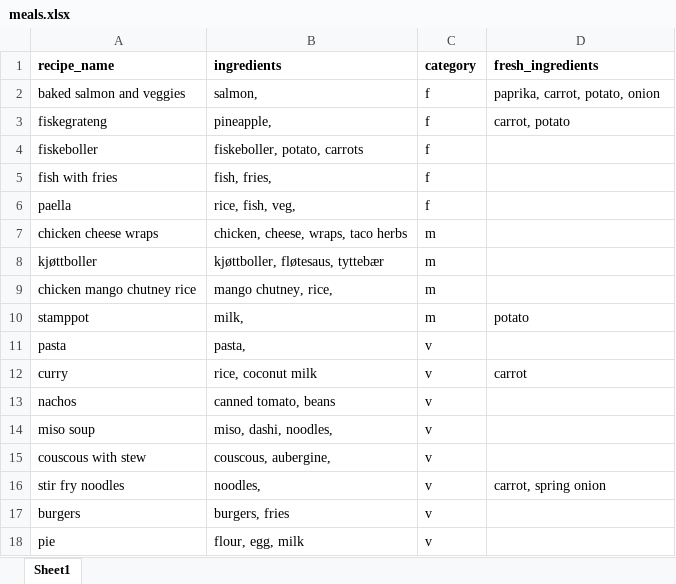
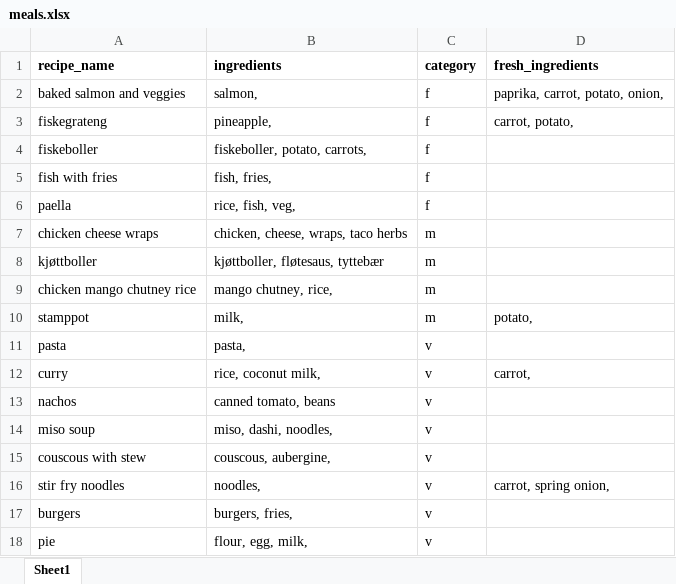
Before and after one commit to MayaComposer/meal_planner, an Excel workbook: meals.xlsx, sheet Sheet1, drawn as a sheet; values as stored, in another font and other column widths than the file's, no borders; the diff names each change by its address in the sheet, - before the commit and + after, or states it on an @@ line.

Commit message:
now adds shopping list

```diff
--- a/meals.xlsx (sheet Sheet1)
+++ b/meals.xlsx (sheet Sheet1)
-D2 (fresh_ingredients): paprika, carrot, potato, onion
+D2 (fresh_ingredients): paprika, carrot, potato, onion,
-D3 (fresh_ingredients): carrot, potato
+D3 (fresh_ingredients): carrot, potato,
-B4 (ingredients): fiskeboller, potato, carrots
+B4 (ingredients): fiskeboller, potato, carrots,
-D10 (fresh_ingredients): potato
+D10 (fresh_ingredients): potato,
-B12 (ingredients): rice, coconut milk
+B12 (ingredients): rice, coconut milk,
-D12 (fresh_ingredients): carrot
+D12 (fresh_ingredients): carrot,
-D16 (fresh_ingredients): carrot, spring onion
+D16 (fresh_ingredients): carrot, spring onion,
-B17 (ingredients): burgers, fries
+B17 (ingredients): burgers, fries,
-B18 (ingredients): flour, egg, milk
+B18 (ingredients): flour, egg, milk,
```
Also changed, not shown: 3 other files.
